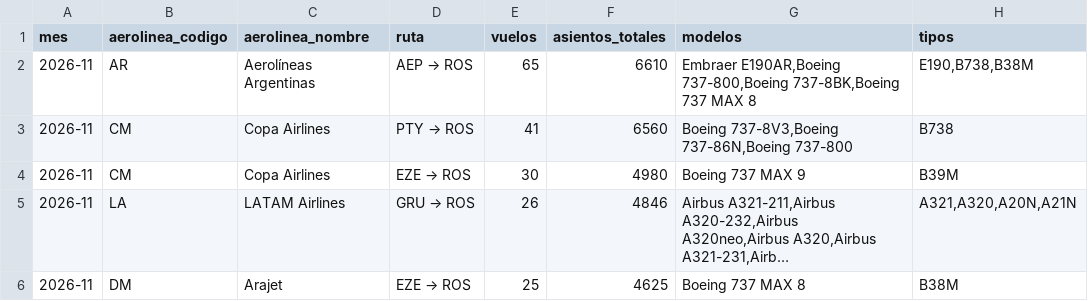
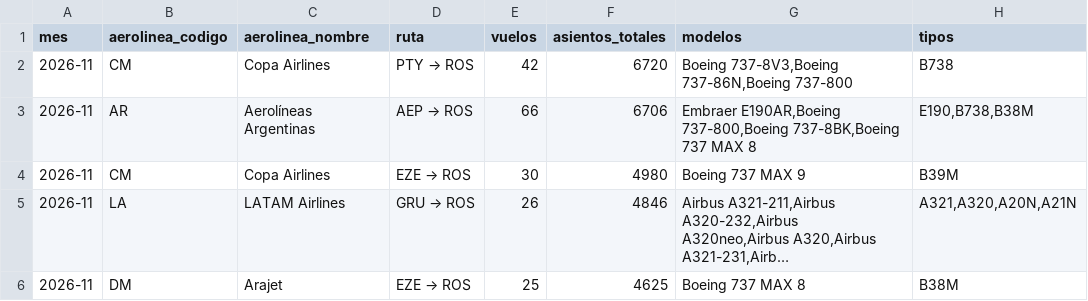
Before and after one commit to arqderman-tech/aeroros, a CSV file: reporte_asientos_mes_aero_ruta.csv, drawn as a sheet; only a part is shown; long unchanged cells end in ….

```diff
--- a/reporte_asientos_mes_aero_ruta.csv
+++ b/reporte_asientos_mes_aero_ruta.csv
@@ -1,4 +1,4 @@
 mes,aerolinea_codigo,aerolinea_nombre,ruta,vuelos,asientos_totales,modelos,tipos
-2026-11,AR,Aerolíneas Argentinas,AEP → ROS,65,6610,"Embraer E190AR,Boeing 737-800,Boeing 737-8BK,Boeing 737 MAX 8","E190,B738,B38M"
-2026-11,CM,Copa Airlines,PTY → ROS,41,6560,"Boeing 737-8V3,Boeing 737-86N,Boeing 737-800",B738
+2026-11,CM,Copa Airlines,PTY → ROS,42,6720,"Boeing 737-8V3,Boeing 737-86N,Boeing 737-800",B738
+2026-11,AR,Aerolíneas Argentinas,AEP → ROS,66,6706,"Embraer E190AR,Boeing 737-800,Boeing 737-8BK,Boeing 737 MAX 8","E190,B738,B38M"
 2026-11,CM,Copa Airlines,EZE → ROS,30,4980,Boeing 737 MAX 9,B39M
```
Also changed, not shown: reporte_asientos_aerolinea.csv, reporte_asientos_ruta.csv, 6 other files.
